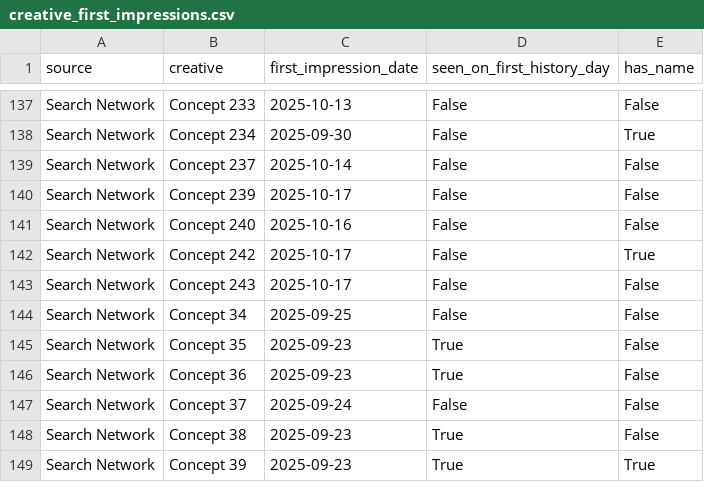
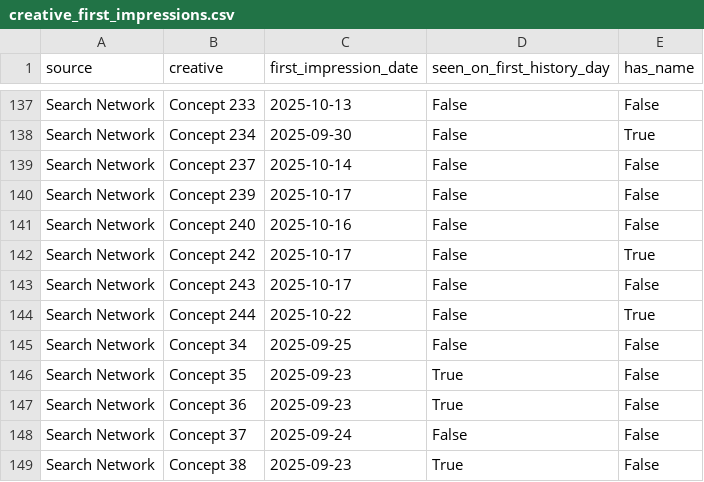
Before and after one commit to Nirmitk1311/Mobile_Game_Marketing_Analytics_Portfolio, a CSV file: data/synthetic/creative_first_impressions.csv, drawn as a sheet; only a part is shown, gaps mark what is left out; the shorter side is filled out with more unchanged rows.

```diff
--- a/data/synthetic/creative_first_impressions.csv
+++ b/data/synthetic/creative_first_impressions.csv
@@ -143,2 +143,3 @@ Search Network,Concept 242,2025-10-17,False,True
 Search Network,Concept 243,2025-10-17,False,False
+Search Network,Concept 244,2025-10-22,False,True
 Search Network,Concept 34,2025-09-25,False,False
```
Also changed, not shown: data/synthetic/creative_daily_2025-10.csv, outputs/analysis/2025-10/campaign_summary.csv, 27 other files.
